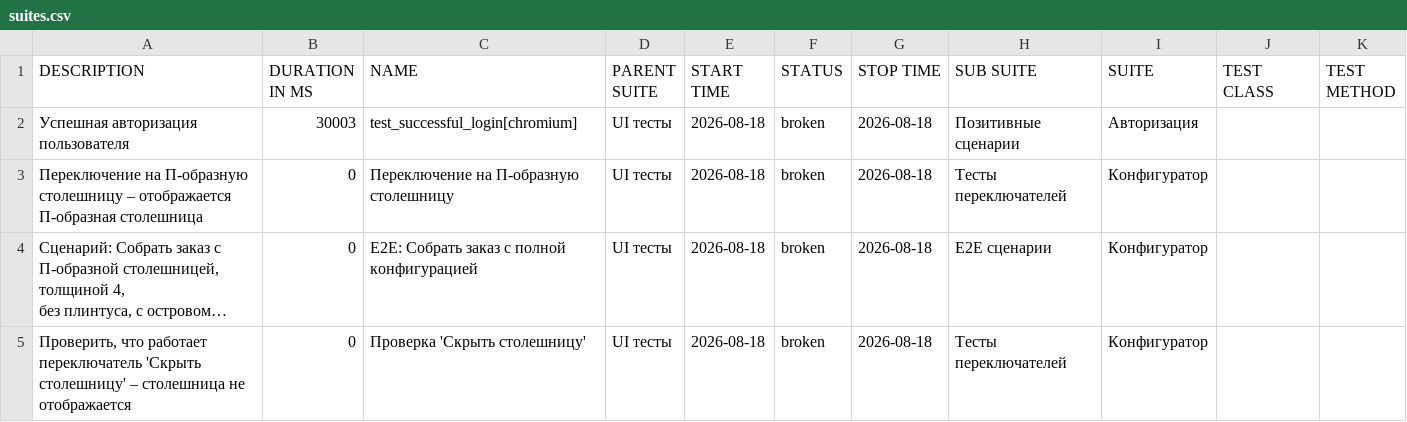
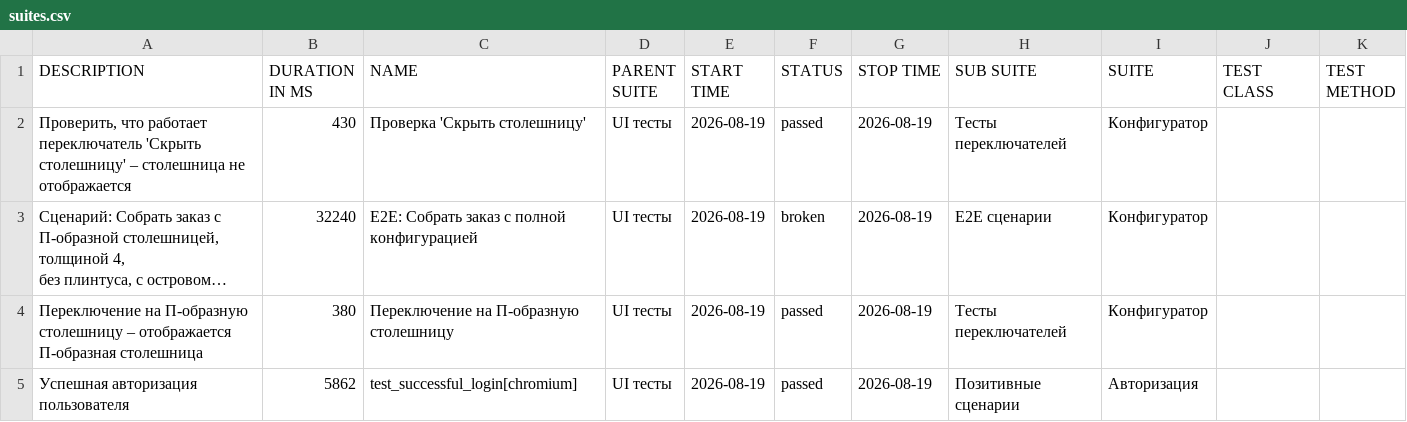
Before and after one commit to Deslowter/Playwright_python_inzhenerka, a CSV file: data/suites.csv, drawn as a sheet; long unchanged cells end in …; removed rows and columns are numbered as before the commit, all else as after; the diff names each change by its address in the sheet, - before the commit and + after, or states it on an @@ line.

```diff
--- a/data/suites.csv
+++ b/data/suites.csv
-row 2: Успешная авторизация пользователя | 30003 | test_successful_login[chromium] | UI тесты | 2026-08-18 | broken | 2026-08-18 | Позитивные сценарии | Авторизация
-A2 (DESCRIPTION): Переключение на П-образную столешницу – отображается П-образная столешница
+A2 (DESCRIPTION): Проверить, что работает переключатель 'Скрыть столешницу' – столешница не отображается
-B2 (DURATION IN MS): 0
+B2 (DURATION IN MS): 430
-C2 (NAME): Переключение на П-образную столешницу
+C2 (NAME): Проверка 'Скрыть столешницу'
-E2:E4 (START TIME): 2026-08-18
+E2:E4 (START TIME): 2026-08-19
-F2 (STATUS): broken
+F2 (STATUS): passed
-G2:G4 (STOP TIME): 2026-08-18
+G2:G4 (STOP TIME): 2026-08-19
-B3 (DURATION IN MS): 0
+B3 (DURATION IN MS): 32240
-A4 (DESCRIPTION): Проверить, что работает переключатель 'Скрыть столешницу' – столешница не отображается
+A4 (DESCRIPTION): Переключение на П-образную столешницу – отображается П-образная столешница
-B4 (DURATION IN MS): 0
+B4 (DURATION IN MS): 380
-C4 (NAME): Проверка 'Скрыть столешницу'
+C4 (NAME): Переключение на П-образную столешницу
-F4 (STATUS): broken
+F4 (STATUS): passed
+row 5: Успешная авторизация пользователя | 5862 | test_successful_login[chromium] | UI тесты | 2026-08-19 | passed | 2026-08-19 | Позитивные сценарии | Авторизация
```
Also changed, not shown: data/behaviors.csv, 42 other files.
